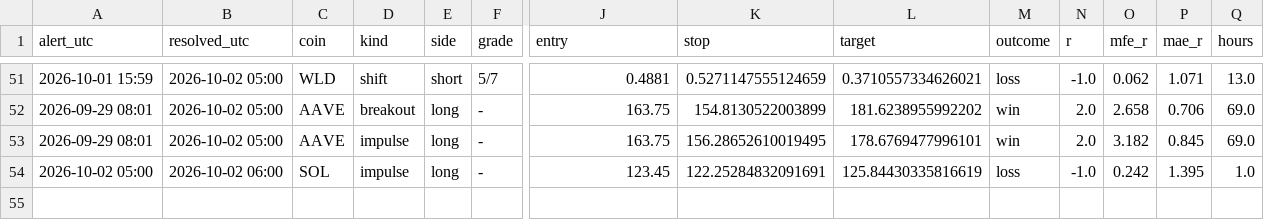
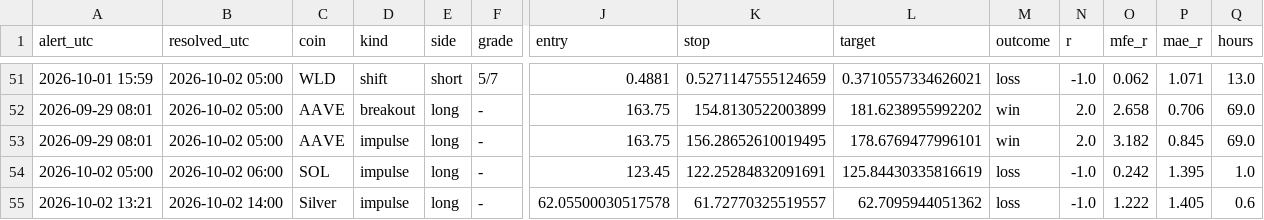
Before and after one commit to pleeb756/Setup-grader-alerts-, a CSV file: outcomes.csv, drawn as a sheet; only a part is shown, gaps mark what is left out; rows hold the shown columns only; the diff names each change by its address in the sheet, - before the commit and + after, or states it on an @@ line.

```diff
--- a/outcomes.csv
+++ b/outcomes.csv
+row 55: 2026-10-02 13:21 | 2026-10-02 14:00 | Silver | impulse | long | - | 62.05500030517578 | 61.72770325519557 | 62.7095944051362 | loss | -1.0 | 1.222 | 1.405 | 0.6
```
Also changed, not shown: alerts_log.csv, paper_trades.csv, 5 other files.
